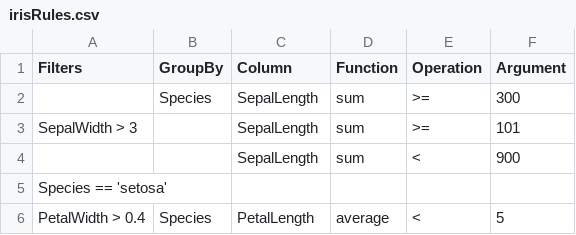
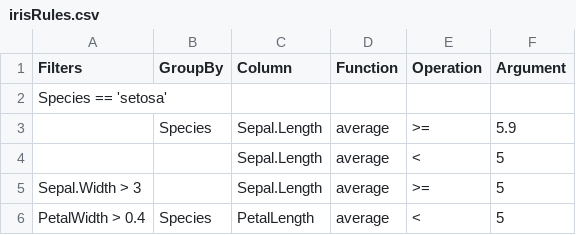
Before and after one commit to Mu-Sigma/Rdrools, a CSV file: src/main/resources/Rdrools/data/SampleRules/irisRules.csv, drawn as a sheet.

Commit message:
Updated vignette with sample rules on iris dataset

```diff
--- a/src/main/resources/Rdrools/data/SampleRules/irisRules.csv
+++ b/src/main/resources/Rdrools/data/SampleRules/irisRules.csv
@@ -1,6 +1,6 @@
 Filters,GroupBy,Column,Function,Operation,Argument
-,Species,SepalLength,sum,>=,300
-SepalWidth > 3,,SepalLength,sum,>=,101
-,,SepalLength,sum,<,900
 Species == 'setosa',,,,,
+,Species,Sepal.Length,average,>=,5.9
+,,Sepal.Length,average,<,5
+Sepal.Width > 3,,Sepal.Length,average,>=,5
 PetalWidth > 0.4,Species,PetalLength,average,<,5
```
Also changed, not shown: 7 other files.
